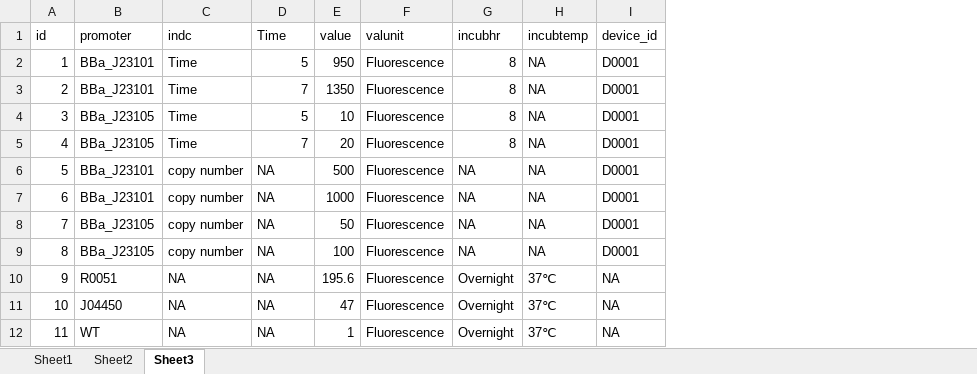
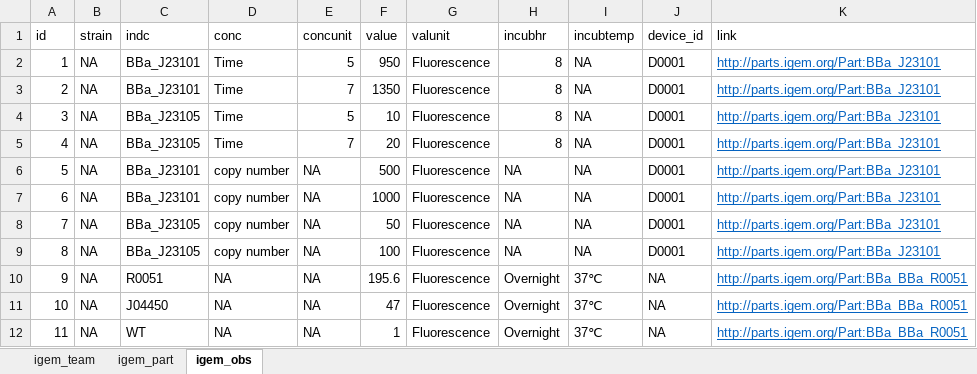
Before and after one commit to TH-Kim310/iGemE, an Excel workbook: download/promoters/yoo-bh.xlsx, sheet igem_obs, drawn as a sheet; values as stored, in another font and other column widths than the file's, no borders; addresses are those after the commit; the diff names each change by its address in the sheet, - before the commit and + after, or states it on an @@ line.

```diff
--- a/download/promoters/yoo-bh.xlsx (sheet igem_obs)
+++ b/download/promoters/yoo-bh.xlsx (sheet igem_obs)
-sheet tab: Sheet1
+sheet tab: igem_part
-sheet tab: Sheet2
+sheet tab: igem_team
-sheet tab: Sheet3
+sheet tab: igem_obs
@@ sheet tab order changed: igem_team | igem_part | igem_obs @@
+column B (strain), rows 2-12: all NA
+column K (link), rows 2-12: http://parts.igem.org/Part:BBa_J23101 | http://parts.igem.org/Part:BBa_J23101 | http://parts.igem.org/Part:BBa_J23101 | http://parts.igem.org/Part:BBa_J23101 | http://parts.igem.org/Part:BBa_J23101 | http://parts.igem.org/Part:BBa_J23101 | http://parts.igem.org/Part:BBa_J23101 | http://parts.igem.org/Part:BBa_J23101 | http://parts.igem.org/Part:BBa_BBa_R0051 | http://parts.igem.org/Part:BBa_BBa_R0051 | http://parts.igem.org/Part:BBa_BBa_R0051
-C1: promoter
+C1: indc
-D1: indc
+D1: conc
-E1: Time
+E1: concunit
```
Also changed, not shown: download/promoters/aputron.xlsx, download/promoters/th-kim310.xlsx, 3 other files.
